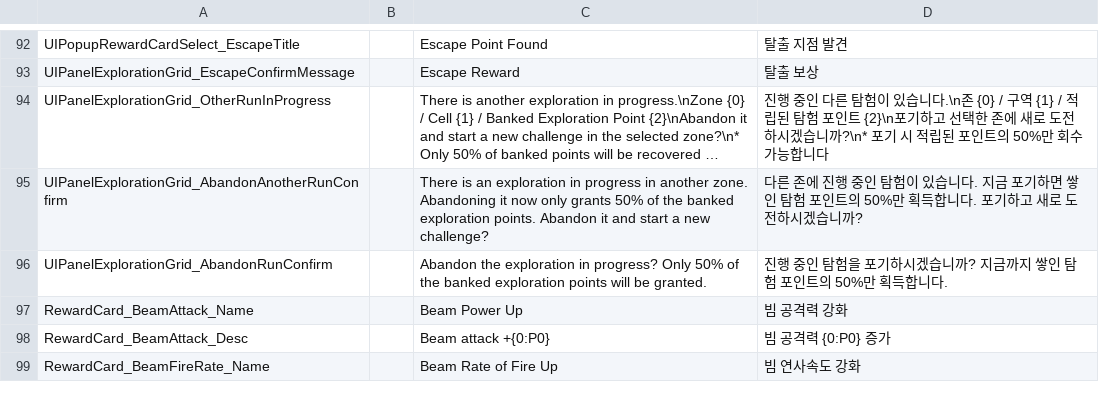
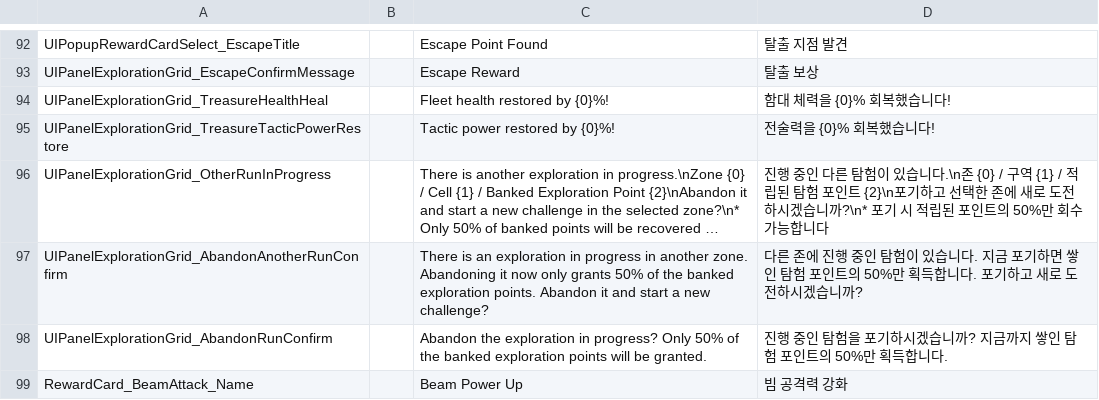
Before and after one commit to gsyan/thefirst_client_unity, a CSV file: Assets/Resources/Localization/csv/UI.csv, drawn as a sheet; only a part is shown, gaps mark what is left out; the shorter side is filled out with more unchanged rows; long unchanged cells end in …; the diff names each change by its address in the sheet, - before the commit and + after, or states it on an @@ line.

```diff
--- a/Assets/Resources/Localization/csv/UI.csv
+++ b/Assets/Resources/Localization/csv/UI.csv
+row 94: UIPanelExplorationGrid_TreasureHealthHeal |  | Fleet health restored by {0}%! | 함대 체력을 {0}% 회복했습니다!
+row 95: UIPanelExplorationGrid_TreasureTacticPowerRestore |  | Tactic power restored by {0}%! | 전술력을 {0}% 회복했습니다!
```
Also changed, not shown: 13 other files.
